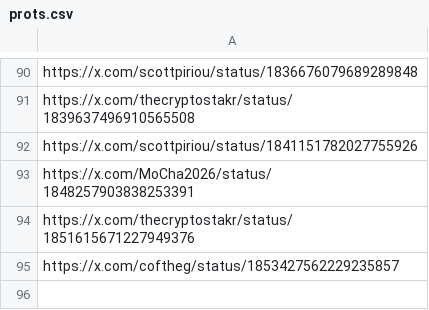
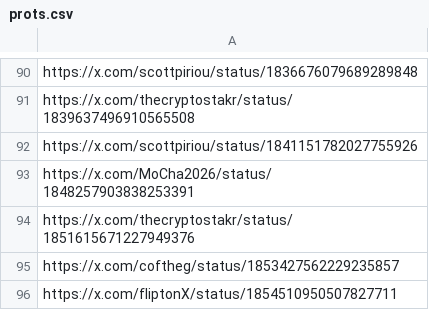
Before and after one commit to AngleProtocol/testers, a CSV file: tweetos/prots.csv, drawn as a sheet; only a part is shown, gaps mark what is left out.

Commit message:
Update prots.csv

```diff
--- a/tweetos/prots.csv
+++ b/tweetos/prots.csv
@@ -95 +95,2 @@ https://x.com/thecryptostakr/status/1851615671227949376
 https://x.com/coftheg/status/1853427562229235857
+https://x.com/fliptonX/status/1854510950507827711
```
